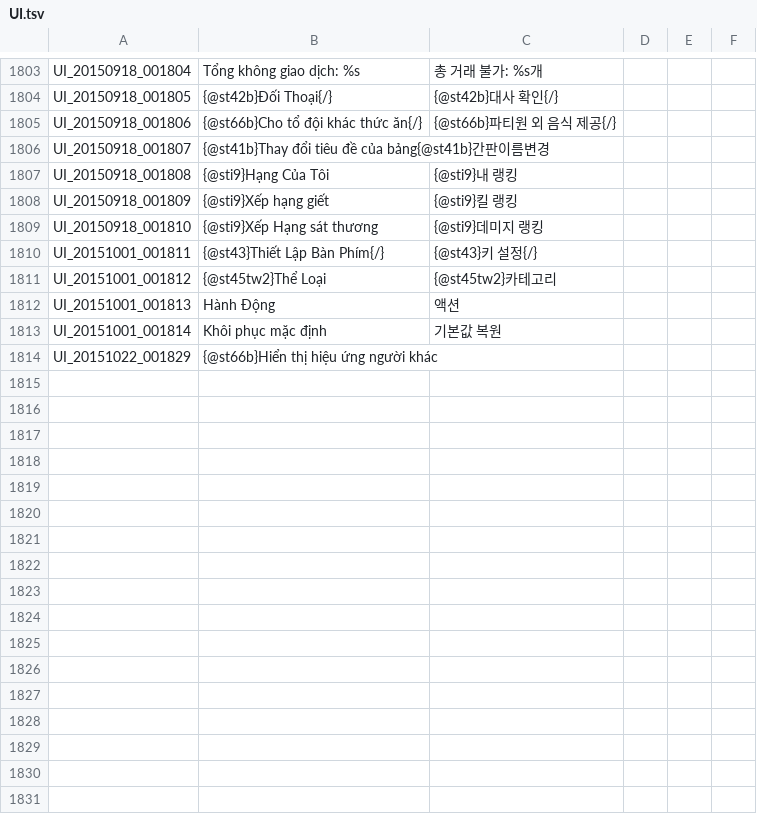
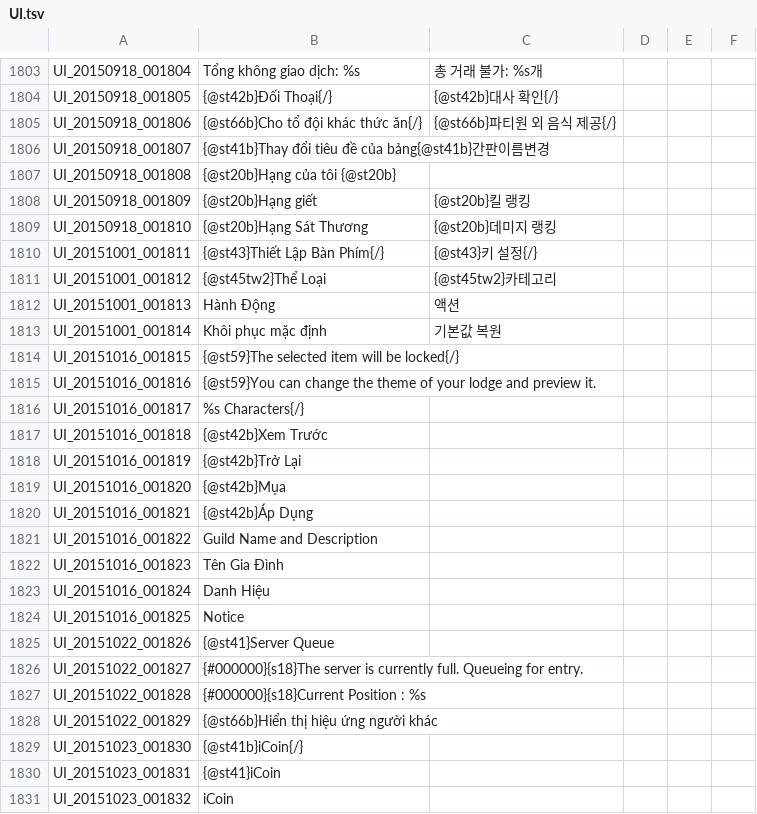
Before and after one commit to natxuke/TOSVIETNAM, a TSV file: Vietnam/UI.tsv, drawn as a sheet; only a part is shown, gaps mark what is left out; the diff covers the shown part only.

Commit message:
Sửa lỗi 10/29/2015

```diff
--- a/Vietnam/UI.tsv
+++ b/Vietnam/UI.tsv
@@ -1806,5 +1806,5 @@ UI_20150918_001806	{@st66b}Cho tổ đội khác thức ăn{/}	{@st66b}파
 UI_20150918_001807	{@st41b}Thay đổi tiêu đề của bảng{@st41b}간판이름변경				
-UI_20150918_001808	{@sti9}Hạng Của Tôi	{@sti9}내 랭킹				
-UI_20150918_001809	{@sti9}Xếp hạng giết	{@sti9}킬 랭킹				
-UI_20150918_001810	{@sti9}Xếp Hạng sát thương	{@sti9}데미지 랭킹				
+UI_20150918_001808	{@st20b}Hạng của tôi {@st20b}		
+UI_20150918_001809	{@st20b}Hạng giết	{@st20b}킬 랭킹				
+UI_20150918_001810	{@st20b}Hạng Sát Thương	{@st20b}데미지 랭킹				
 UI_20151001_001811	{@st43}Thiết Lập Bàn Phím{/}	{@st43}키 설정{/}				
@@ -1813,2 +1813,19 @@ UI_20151001_001813	Hành Động	액션
 UI_20151001_001814	Khôi phục mặc định	기본값 복원				
+UI_20151016_001815	{@st59}The selected item will be locked{/}
+UI_20151016_001816	{@st59}You can change the theme of your lodge and preview it.
+UI_20151016_001817	%s Characters{/}
+UI_20151016_001818	{@st42b}Xem Trước
+UI_20151016_001819	{@st42b}Trở Lại
+UI_20151016_001820	{@st42b}Mụa
+UI_20151016_001821	{@st42b}Áp Dụng
+UI_20151016_001822	Guild Name and Description
+UI_20151016_001823	Tên Gia Đình
+UI_20151016_001824	Danh Hiệu
+UI_20151016_001825	Notice
+UI_20151022_001826	{@st41}Server Queue
+UI_20151022_001827	{#000000}{s18}The server is currently full. Queueing for entry.
+UI_20151022_001828	{#000000}{s18}Current Position : %s
 UI_20151022_001829	{@st66b}Hiển thị hiệu ứng người khác
+UI_20151023_001830	{@st41b}iCoin{/}
+UI_20151023_001831	{@st41}iCoin
+UI_20151023_001832	iCoin
```
Also changed, not shown: 27 edited cells elsewhere in this file.
